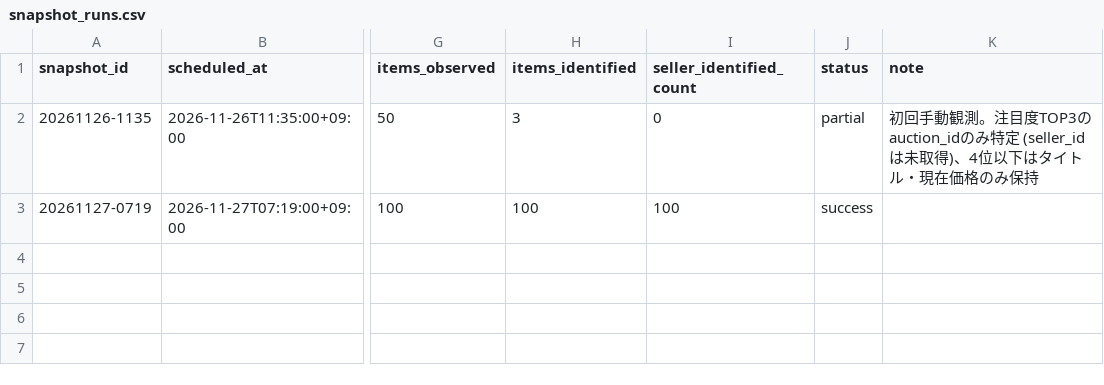
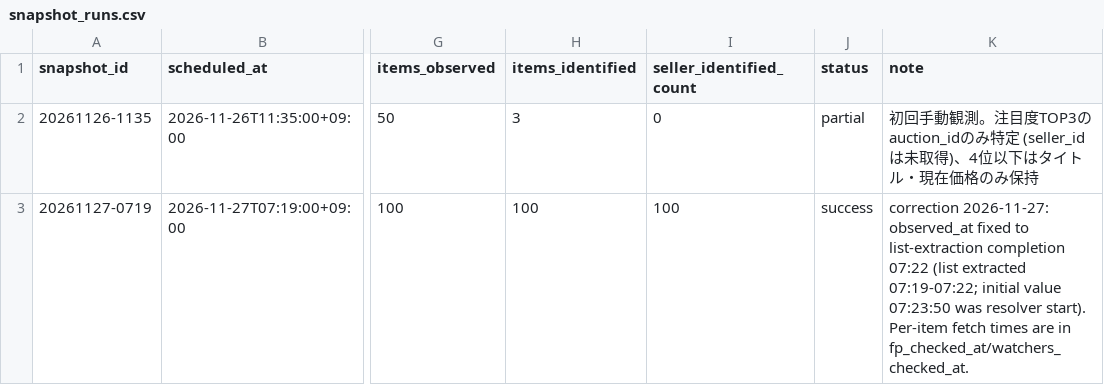
Before and after one commit to VolVoX123/-karasu-data, a CSV file: featured/snapshot_runs.csv, drawn as a sheet; only a part is shown, gaps mark what is left out; the diff names each change by its address in the sheet, - before the commit and + after, or states it on an @@ line.

Commit message:
Correct featured trial timestamps (observed_at=list extraction; fill last_result_check_at)

```diff
--- a/featured/snapshot_runs.csv
+++ b/featured/snapshot_runs.csv
-K3 (note): (empty)
+K3 (note): correction 2026-11-27: observed_at fixed to list-extraction completion 07:22 (list extracted 07:19-07:22; initial value 07:23:50 was resolver start). Per-item fetch times are in fp_checked_at/watchers_checked_at.
```
Also changed, not shown: featured/item_results.csv, 2 other files.
